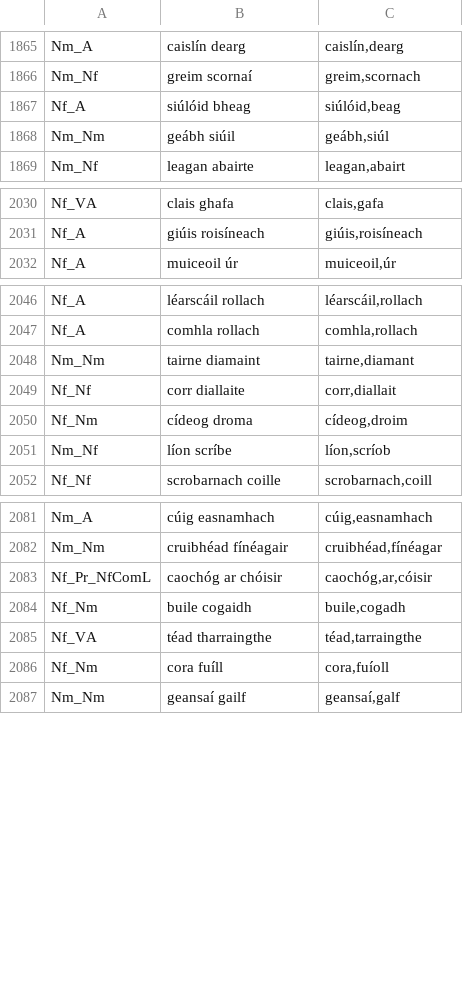
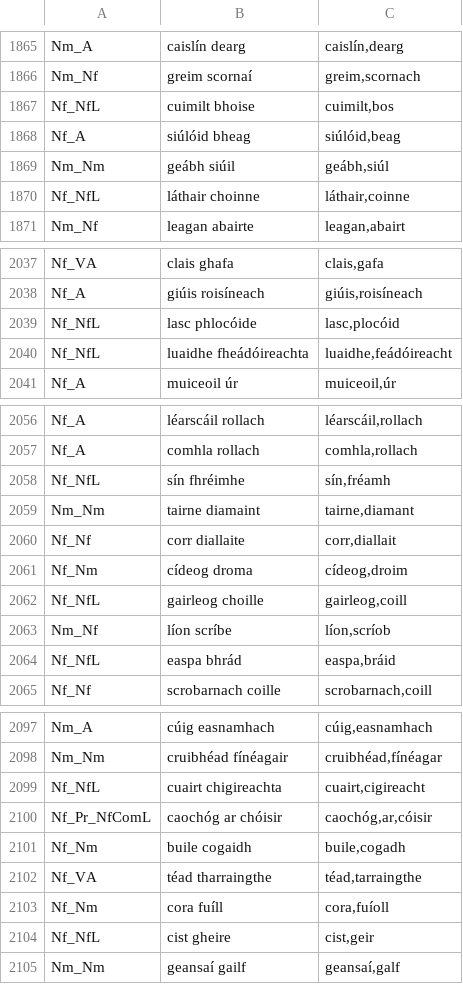
Before and after one commit to jimregan/gramadanj, a TSV file: src/main/resource/ie/tcd/slscs/itut/gramadanj/EID/multiwords2.tsv, drawn as a sheet; only a part is shown, gaps mark what is left out; the diff covers the shown part only; the diff names each change by its address in the sheet, - before the commit and + after, or states it on an @@ line.

```diff
--- a/src/main/resource/ie/tcd/slscs/itut/gramadanj/EID/multiwords2.tsv
+++ b/src/main/resource/ie/tcd/slscs/itut/gramadanj/EID/multiwords2.tsv
+row 1867: Nf_NfL | cuimilt bhoise | cuimilt,bos
+row 1870: Nf_NfL | láthair choinne | láthair,coinne
+row 2039: Nf_NfL | lasc phlocóide | lasc,plocóid
+row 2040: Nf_NfL | luaidhe fheádóireachta | luaidhe,feádóireacht
+row 2058: Nf_NfL | sín fhréimhe | sín,fréamh
+row 2062: Nf_NfL | gairleog choille | gairleog,coill
+row 2064: Nf_NfL | easpa bhrád | easpa,bráid
+row 2099: Nf_NfL | cuairt chigireachta | cuairt,cigireacht
+row 2104: Nf_NfL | cist gheire | cist,geir
```
Also changed, not shown: 11 added rows elsewhere in this file, src/main/resource/ie/tcd/slscs/itut/gramadanj/EID/multiwords-lsg.tsv, 1 other file.
